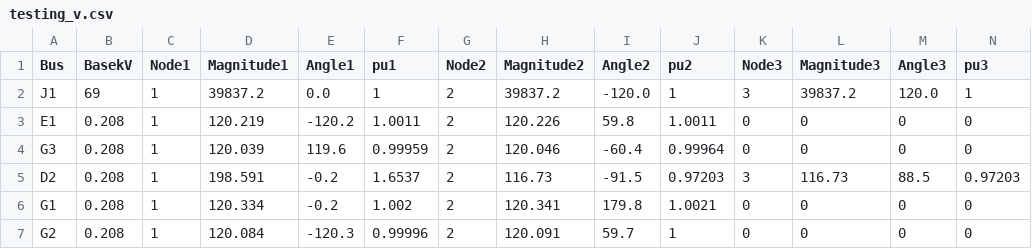
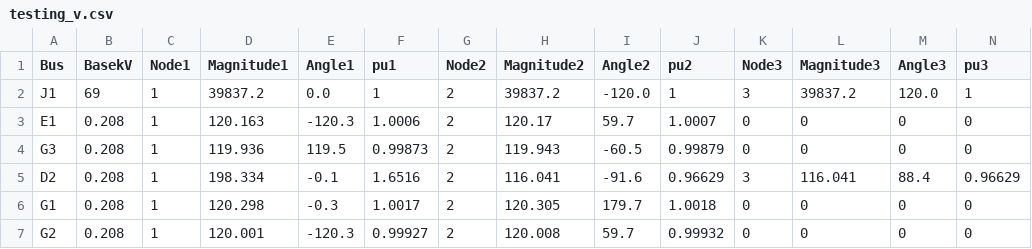
Before and after one commit to GRIDAPPSD/CIMHub, a CSV file: gmdm/dss/testing_v.csv, drawn as a sheet; only a part is shown; the diff covers the shown part only.

```diff
--- a/gmdm/dss/testing_v.csv
+++ b/gmdm/dss/testing_v.csv
@@ -2,6 +2,6 @@ Bus, BasekV, Node1, Magnitude1, Angle1, pu1, Node2, Magnitude2, Angle2, pu2, Nod
 "J1", 69, 1,    39837.2,    0.0,         1, 2,    39837.2, -120.0,         1, 3,    39837.2,  120.0,         1
-"E1", 0.208, 1,    120.219, -120.2,    1.0011, 2,    120.226,   59.8,    1.0011, 0, 0, 0, 0
-"G3", 0.208, 1,    120.039,  119.6,   0.99959, 2,    120.046,  -60.4,   0.99964, 0, 0, 0, 0
-"D2", 0.208, 1,    198.591,   -0.2,    1.6537, 2,     116.73,  -91.5,   0.97203, 3,     116.73,   88.5,   0.97203
-"G1", 0.208, 1,    120.334,   -0.2,     1.002, 2,    120.341,  179.8,    1.0021, 0, 0, 0, 0
-"G2", 0.208, 1,    120.084, -120.3,   0.99996, 2,    120.091,   59.7,         1, 0, 0, 0, 0
+"E1", 0.208, 1,    120.163, -120.3,    1.0006, 2,     120.17,   59.7,    1.0007, 0, 0, 0, 0
+"G3", 0.208, 1,    119.936,  119.5,   0.99873, 2,    119.943,  -60.5,   0.99879, 0, 0, 0, 0
+"D2", 0.208, 1,    198.334,   -0.1,    1.6516, 2,    116.041,  -91.6,   0.96629, 3,    116.041,   88.4,   0.96629
+"G1", 0.208, 1,    120.298,   -0.3,    1.0017, 2,    120.305,  179.7,    1.0018, 0, 0, 0, 0
+"G2", 0.208, 1,    120.001, -120.3,   0.99927, 2,    120.008,   59.7,   0.99932, 0, 0, 0, 0
```
Also changed, not shown: 101 edited cells elsewhere in this file, gmdm/dss/testing_i.csv, gmdm/dss/testing_s.csv, 7 other files.
